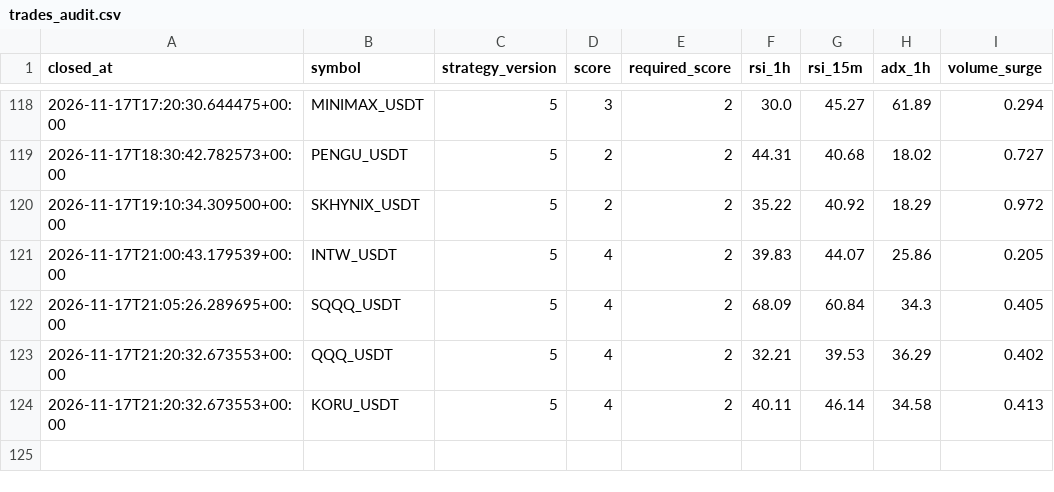
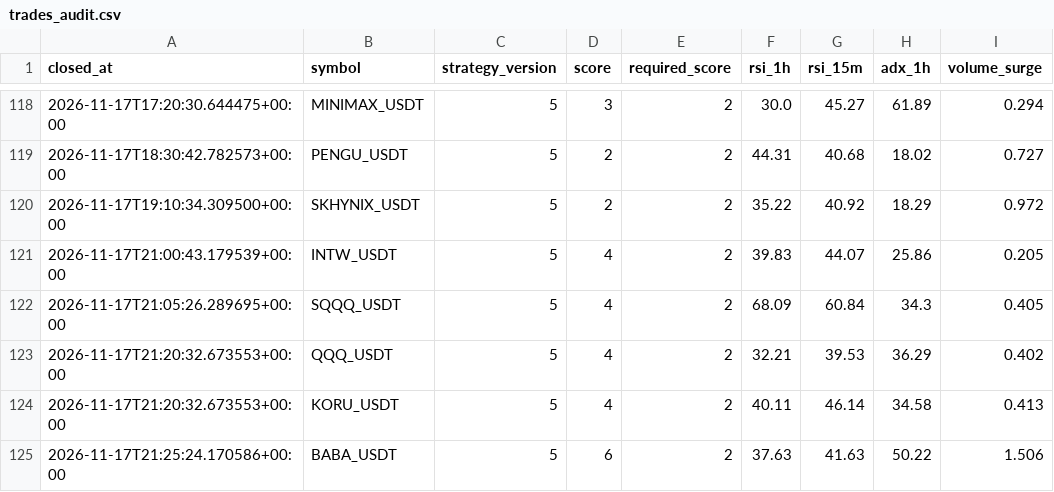
Before and after one commit to wjdtks255-lgtm/Gateio_signal, a CSV file: trades_audit.csv, drawn as a sheet; only a part is shown, gaps mark what is left out; the diff names each change by its address in the sheet, - before the commit and + after, or states it on an @@ line.

```diff
--- a/trades_audit.csv
+++ b/trades_audit.csv
+row 125: 2026-11-17T21:25:24.170586+00:00 | BABA_USDT | 5 | 6 | 2 | 37.63 | 41.63 | 50.22 | 1.506
```
Also changed, not shown: ai_trades.csv, trades.csv, 1 other file.
